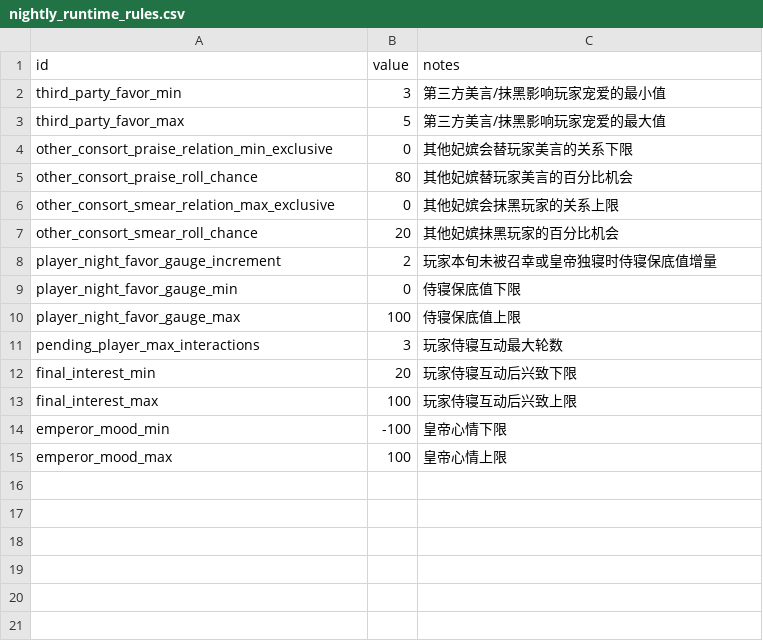
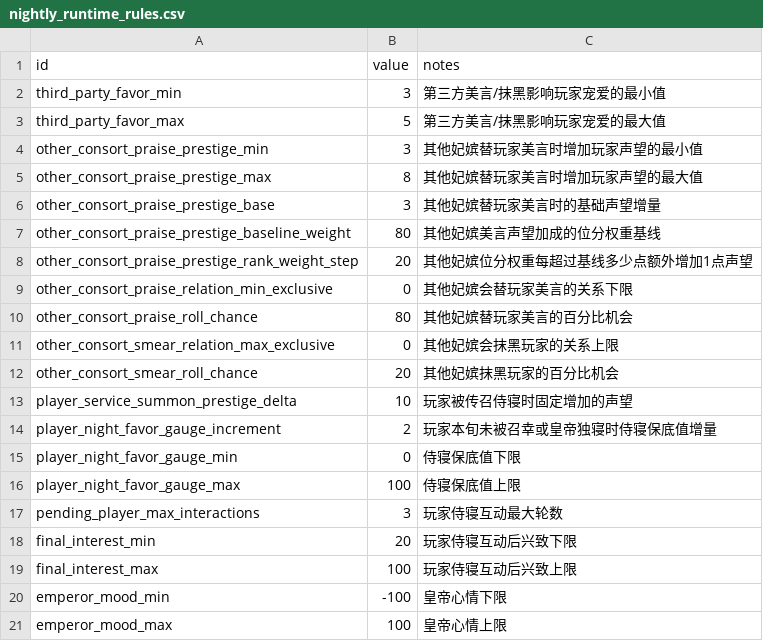
Before and after one commit to changyikun/02-project-codex-ai-config-wiring-fix, a CSV file: 02-project-codex-ai-config-wiring-fix/src/game/numerics/csv/nightly_runtime_rules.csv, drawn as a sheet.

```diff
--- a/02-project-codex-ai-config-wiring-fix/src/game/numerics/csv/nightly_runtime_rules.csv
+++ b/02-project-codex-ai-config-wiring-fix/src/game/numerics/csv/nightly_runtime_rules.csv
@@ -3,2 +3,7 @@ third_party_favor_min,3,第三方美言/抹黑影响玩家宠爱的最小值
 third_party_favor_max,5,第三方美言/抹黑影响玩家宠爱的最大值
+other_consort_praise_prestige_min,3,其他妃嫔替玩家美言时增加玩家声望的最小值
+other_consort_praise_prestige_max,8,其他妃嫔替玩家美言时增加玩家声望的最大值
+other_consort_praise_prestige_base,3,其他妃嫔替玩家美言时的基础声望增量
+other_consort_praise_prestige_baseline_weight,80,其他妃嫔美言声望加成的位分权重基线
+other_consort_praise_prestige_rank_weight_step,20,其他妃嫔位分权重每超过基线多少点额外增加1点声望
 other_consort_praise_relation_min_exclusive,0,其他妃嫔会替玩家美言的关系下限
@@ -7,2 +12,3 @@ other_consort_smear_relation_max_exclusive,0,其他妃嫔会抹黑玩家的关
 other_consort_smear_roll_chance,20,其他妃嫔抹黑玩家的百分比机会
+player_service_summon_prestige_delta,10,玩家被传召侍寝时固定增加的声望
 player_night_favor_gauge_increment,2,玩家本旬未被召幸或皇帝独寝时侍寝保底值增量
```
Also changed, not shown: 02-project-codex-ai-config-wiring-fix/src/game/narrative/csv/map_chamber_dialogues.csv, 02-project-codex-ai-config-wiring-fix/src/game/narrative/csv/npc_tools_dialogues.csv, 56 other files.
